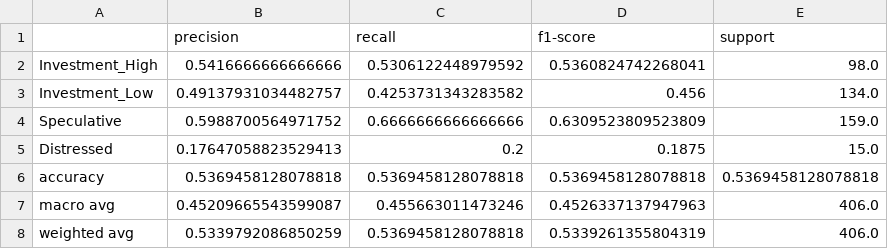
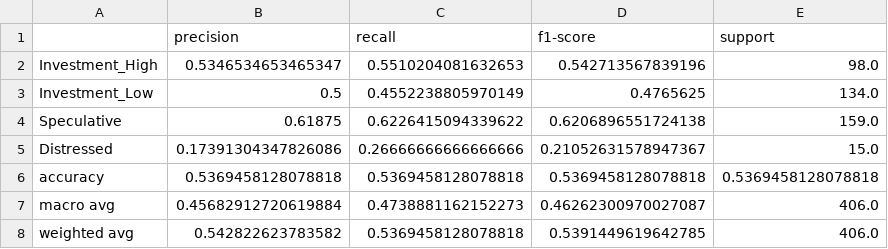
Before and after one commit to nicholas24042626/Credit-Risk-Analyzer, a CSV file: python_models/xgboost_stuff/results/xgboost_classification_report_a403fd465a5d2b5bf846fc8f4039b87d.csv, drawn as a sheet.

```diff
--- a/python_models/xgboost_stuff/results/xgboost_classification_report_a403fd465a5d2b5bf846fc8f4039b87d.csv
+++ b/python_models/xgboost_stuff/results/xgboost_classification_report_a403fd465a5d2b5bf846fc8f4039b87d.csv
@@ -1,8 +1,8 @@
 ,precision,recall,f1-score,support
-Investment_High,0.5416666666666666,0.5306122448979592,0.5360824742268041,98.0
-Investment_Low,0.49137931034482757,0.4253731343283582,0.456,134.0
-Speculative,0.5988700564971752,0.6666666666666666,0.6309523809523809,159.0
-Distressed,0.17647058823529413,0.2,0.1875,15.0
+Investment_High,0.5346534653465347,0.5510204081632653,0.542713567839196,98.0
+Investment_Low,0.5,0.4552238805970149,0.4765625,134.0
+Speculative,0.61875,0.6226415094339622,0.6206896551724138,159.0
+Distressed,0.17391304347826086,0.26666666666666666,0.21052631578947367,15.0
 accuracy,0.5369458128078818,0.5369458128078818,0.5369458128078818,0.5369458128078818
-macro avg,0.45209665543599087,0.455663011473246,0.4526337137947963,406.0
-weighted avg,0.5339792086850259,0.5369458128078818,0.5339261355804319,406.0
+macro avg,0.45682912720619884,0.4738881162152273,0.46262300970027087,406.0
+weighted avg,0.542822623783582,0.5369458128078818,0.5391449619642785,406.0
```
Also changed, not shown: python_models/xgboost_stuff/results/xgboost_test_predictions_a403fd465a5d2b5bf846fc8f4039b87d.csv, 9 other files.
